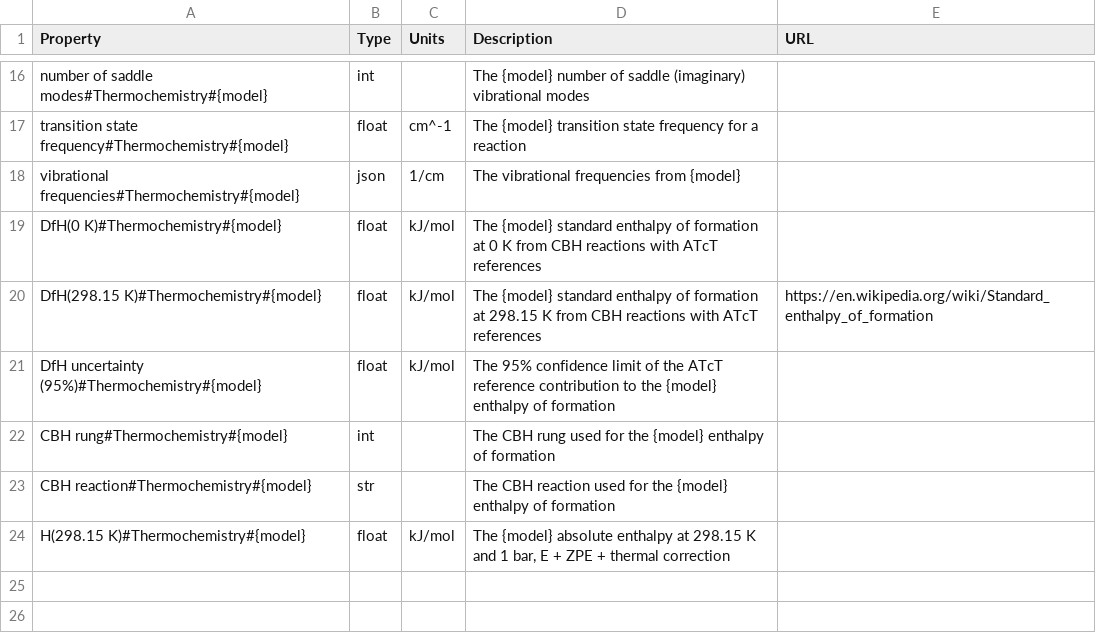
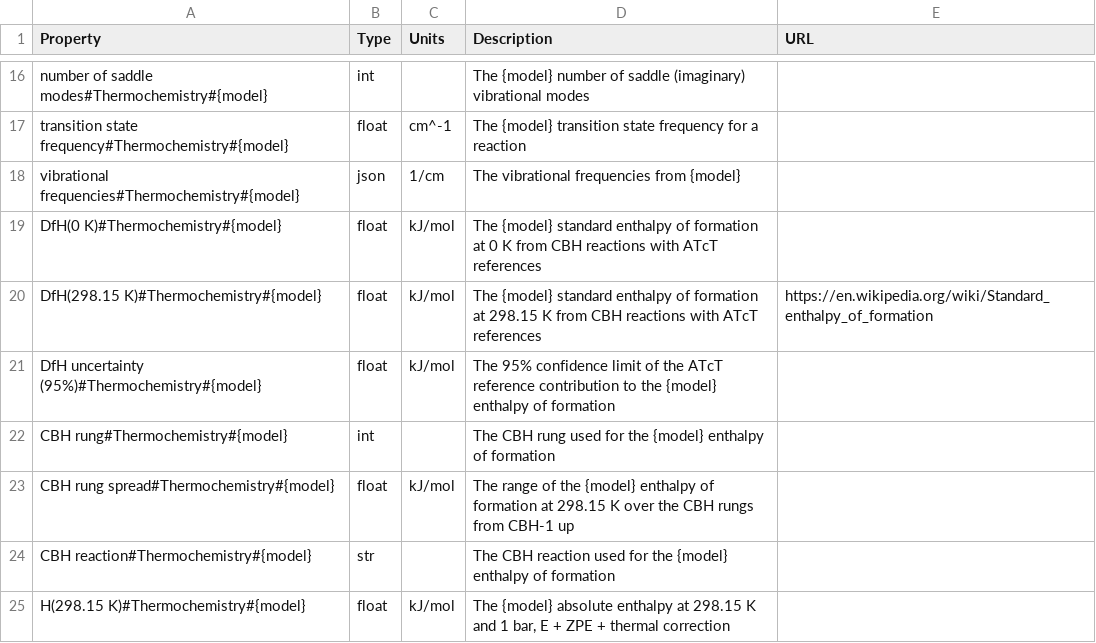
Before and after one commit to molssi-seamm/thermochemistry_step, a CSV file: thermochemistry_step/data/properties.csv, drawn as a sheet; only a part is shown, gaps mark what is left out.

```diff
--- a/thermochemistry_step/data/properties.csv
+++ b/thermochemistry_step/data/properties.csv
@@ -22,2 +22,3 @@ DfH uncertainty (95%)#Thermochemistry#{model},float,kJ/mol,"The 95% confidence l
 CBH rung#Thermochemistry#{model},int,,The CBH rung used for the {model} enthalpy of formation,
+CBH rung spread#Thermochemistry#{model},float,kJ/mol,"The range of the {model} enthalpy of formation at 298.15 K over the CBH rungs from CBH-1 up",
 CBH reaction#Thermochemistry#{model},str,,The CBH reaction used for the {model} enthalpy of formation,
```
Also changed, not shown: 11 other files.
